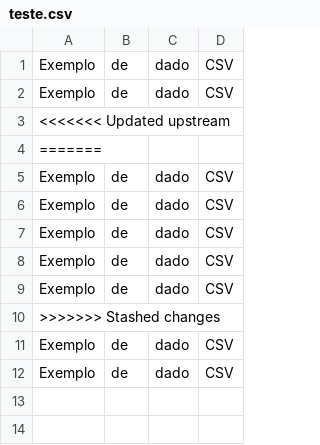
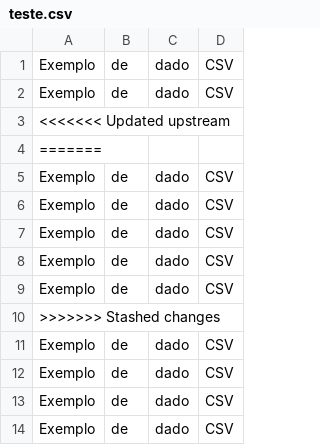
Before and after one commit to DisciplinasProgramacao/lpm_projetos_3_4_5-grupo6, a CSV file: codigo/PlataformasStreaming/assets/teste.csv, drawn as a sheet.

```diff
--- a/codigo/PlataformasStreaming/assets/teste.csv
+++ b/codigo/PlataformasStreaming/assets/teste.csv
@@ -12 +12,3 @@ Exemplo;de;dado;CSV
 Exemplo;de;dado;CSV
+Exemplo;de;dado;CSV
+Exemplo;de;dado;CSV
```
Also changed, not shown: codigo/PlataformasStreaming/assets/Filmes.csv, codigo/PlataformasStreaming/assets/Series.csv, 2 other files.
